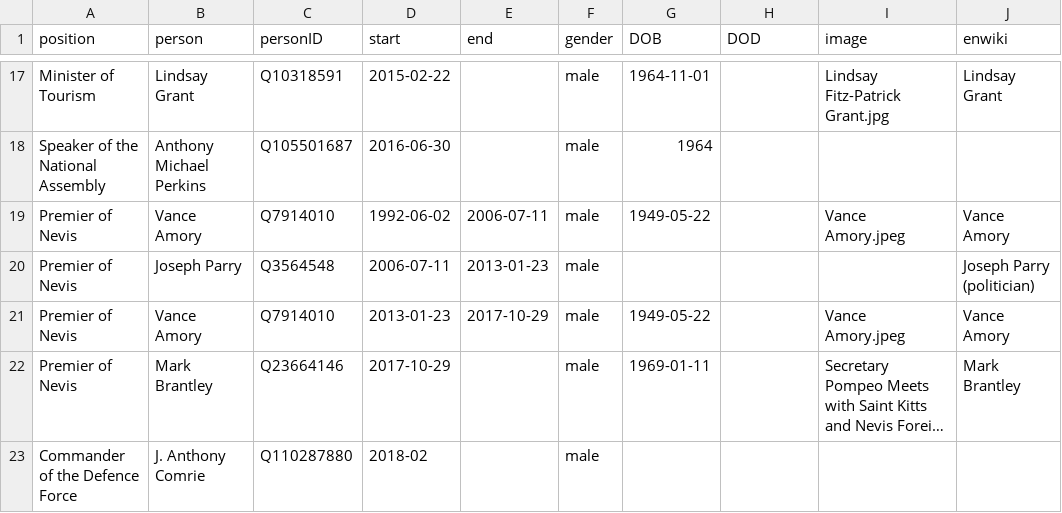
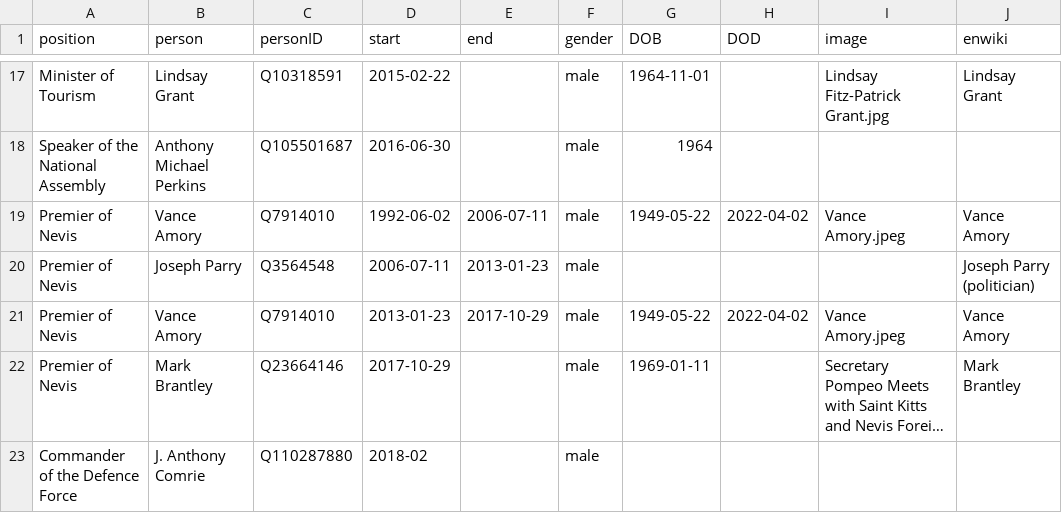
Before and after one commit to every-politician-scrapers/st-kitts-and-nevis-cabinet, a CSV file: html/holders21.csv, drawn as a sheet; only a part is shown, gaps mark what is left out; long unchanged cells end in …; the diff names each change by its address in the sheet, - before the commit and + after, or states it on an @@ line.

Commit message:
PCB update

```diff
--- a/html/holders21.csv
+++ b/html/holders21.csv
-H19 (DOD): (empty)
+H19 (DOD): 2022-04-02
-H21 (DOD): (empty)
+H21 (DOD): 2022-04-02
```
